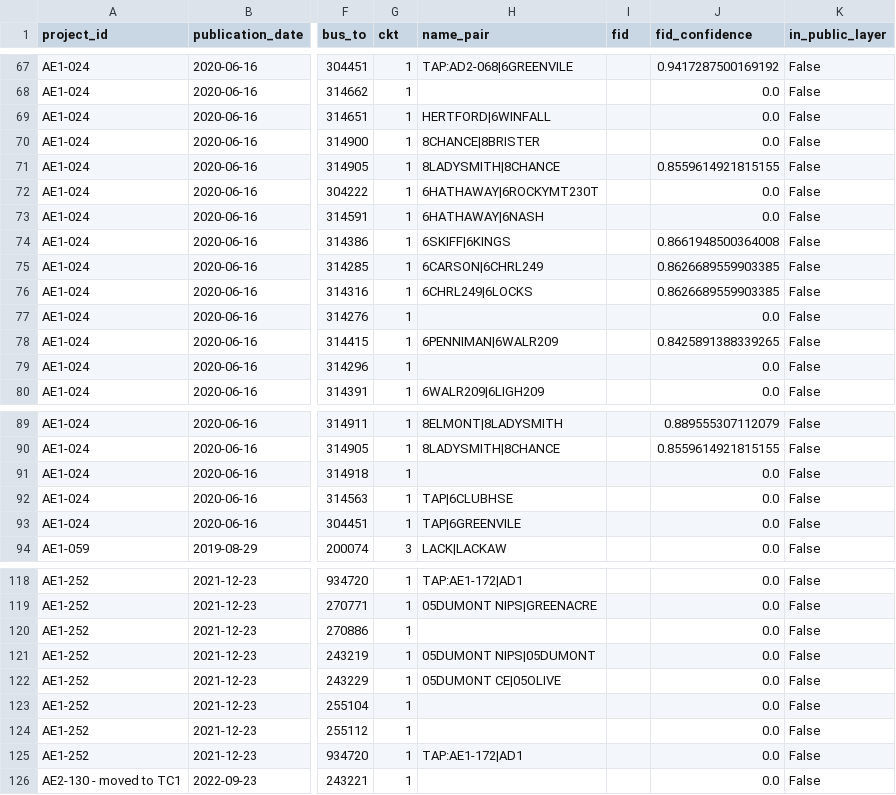
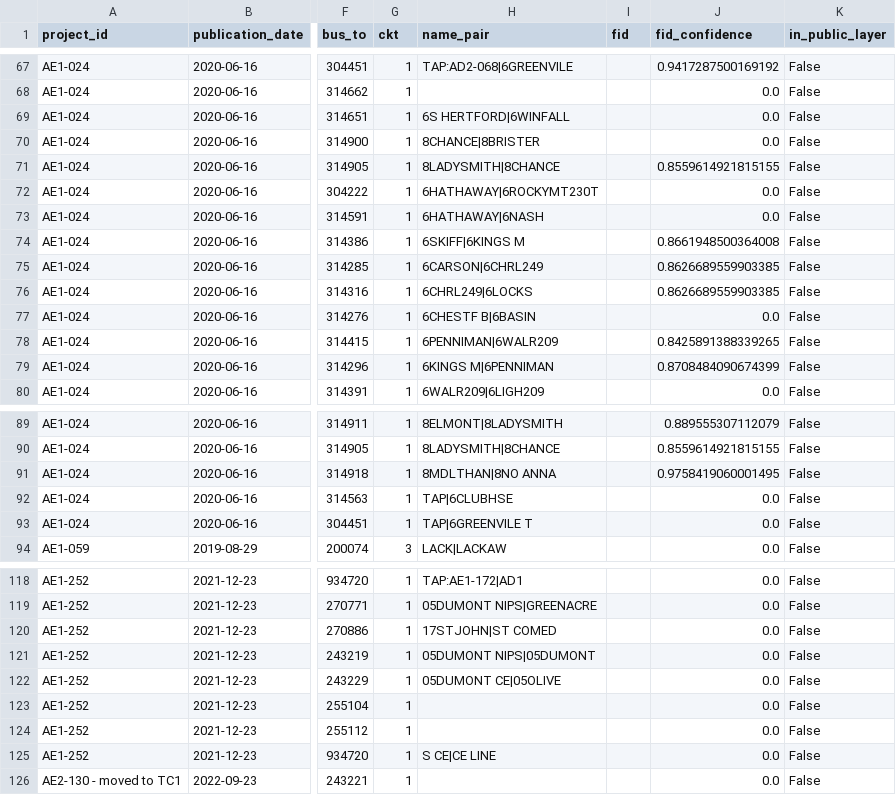
Before and after one commit to lblommesteyn/lblommesteyn, a CSV file: gridconstraint/data/studies/parsed_findings_real.csv, drawn as a sheet; only a part is shown, gaps mark what is left out; the diff covers the shown part only; the diff names each change by its address in the sheet, - before the commit and + after, or states it on an @@ line.

```diff
--- a/gridconstraint/data/studies/parsed_findings_real.csv
+++ b/gridconstraint/data/studies/parsed_findings_real.csv
-H69 (name_pair): HERTFORD|6WINFALL
+H69 (name_pair): 6S HERTFORD|6WINFALL
-H74 (name_pair): 6SKIFF|6KINGS
+H74 (name_pair): 6SKIFF|6KINGS M
-H77 (name_pair): (empty)
+H77 (name_pair): 6CHESTF B|6BASIN
-H79 (name_pair): (empty)
+H79 (name_pair): 6KINGS M|6PENNIMAN
-J79 (fid_confidence): 0.0
+J79 (fid_confidence): 0.8708484090674399
-H91 (name_pair): (empty)
+H91 (name_pair): 8MDLTHAN|8NO ANNA
-J91 (fid_confidence): 0.0
+J91 (fid_confidence): 0.9758419060001495
-H93 (name_pair): TAP|6GREENVILE
+H93 (name_pair): TAP|6GREENVILE T
-H120 (name_pair): (empty)
+H120 (name_pair): 17STJOHN|ST COMED
-H125 (name_pair): TAP:AE1-172|AD1
+H125 (name_pair): S CE|CE LINE
```
Also changed, not shown: 42 edited cells elsewhere in this file, gridconstraint/data/public_real/queue.csv, gridconstraint/data/public_real/substations.csv, 9 other files.
